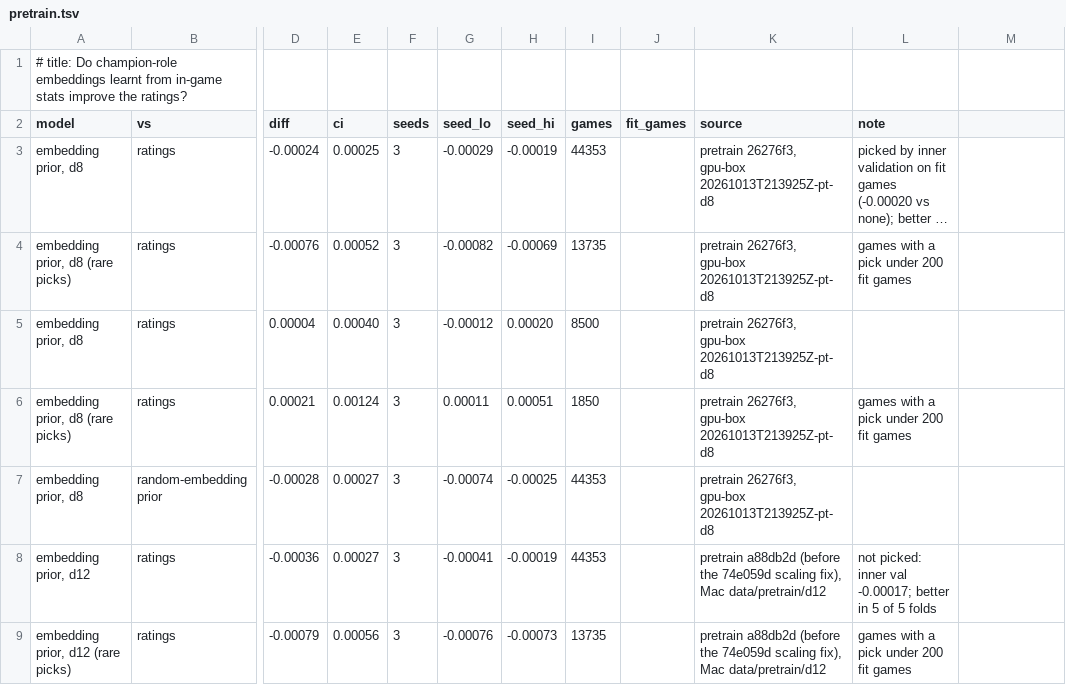
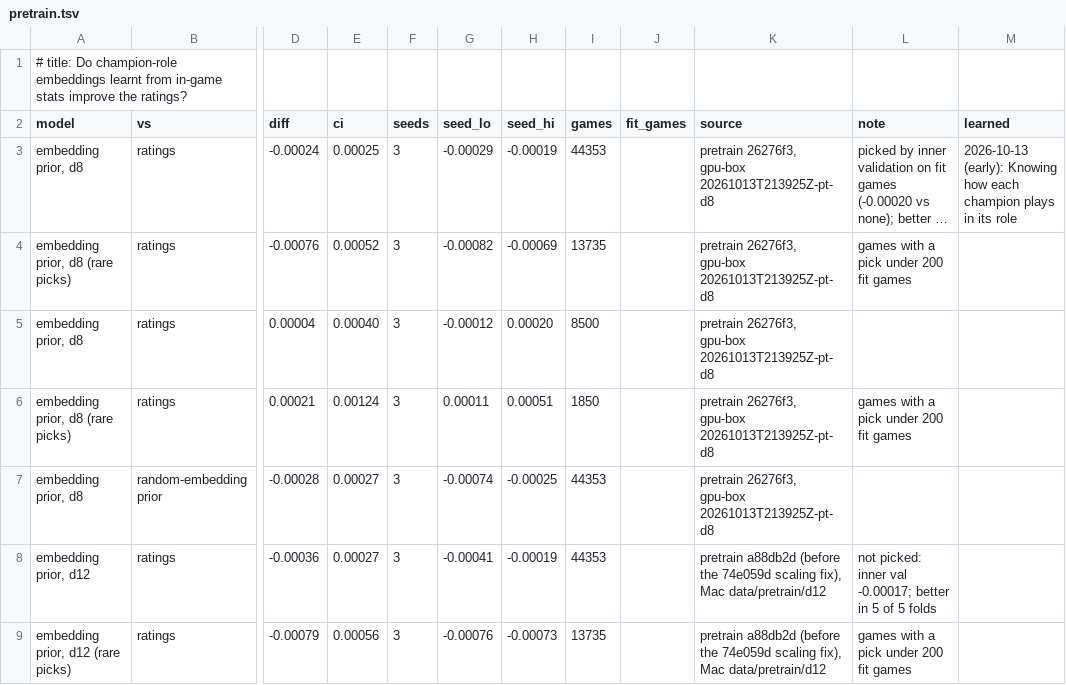
Before and after one commit to MeioNeiz/meiolol, a TSV file: docs/nn-results/pretrain.tsv, drawn as a sheet; only a part is shown, gaps mark what is left out; long unchanged cells end in …; the diff names each change by its address in the sheet, - before the commit and + after, or states it on an @@ line.

Commit message:
learned.md (early): champion-role embeddings from in-game stats don't measurably improve win predictions; model.md: 4b's audit (no leakage, noise floor ±0.00048, not detected), no test look; pretrain.tsv learned link

```diff
--- a/docs/nn-results/pretrain.tsv
+++ b/docs/nn-results/pretrain.tsv
-M2: (empty)
+M2: learned
-M3 (learned): (empty)
+M3 (learned): 2026-10-13 (early): Knowing how each champion plays in its role
```
Also changed, not shown: 2 other files.
